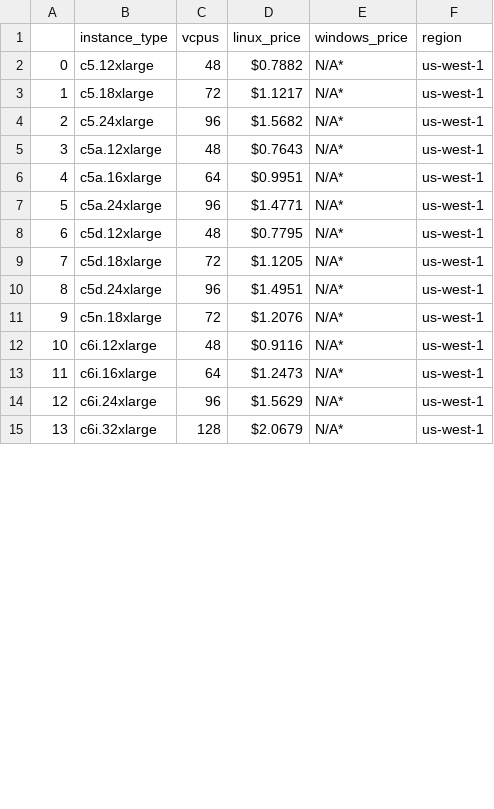
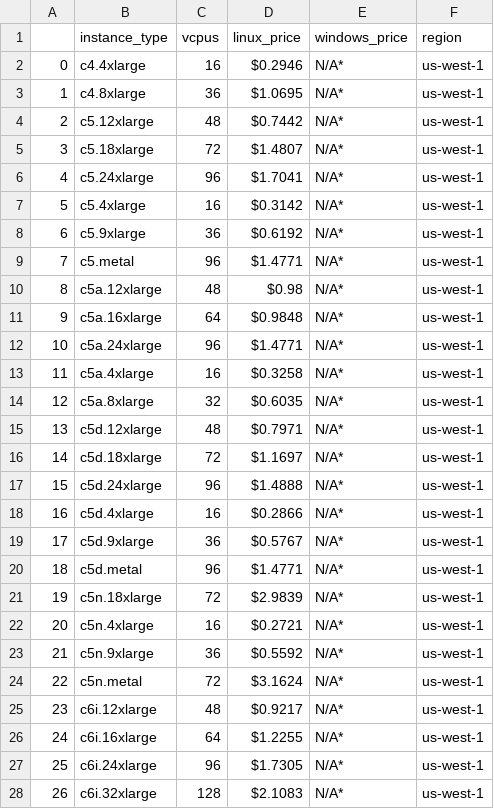
Before and after one commit to eletronpricing/spot-connect, a CSV file: spotconnect/data/spot_instance_pricing_us-west-1.csv, drawn as a sheet; only a part is shown; addresses are those after the commit; the diff covers the shown part only; the diff names each change by its address in the sheet, - before the commit and + after, or states it on an @@ line.

```diff
--- a/spotconnect/data/spot_instance_pricing_us-west-1.csv
+++ b/spotconnect/data/spot_instance_pricing_us-west-1.csv
+row 2: 0 | c4.4xlarge | 16 | $0.2946 | N/A* | us-west-1
+row 3: 1 | c4.8xlarge | 36 | $1.0695 | N/A* | us-west-1
@@ column A renumbered between rows 4 and 34 @@
-D4 (linux_price): $0.7882
+D4 (linux_price): $0.7442
-D5 (linux_price): $1.1217
+D5 (linux_price): $1.4807
-D6 (linux_price): $1.5682
+D6 (linux_price): $1.7041
+row 7: 5 | c5.4xlarge | 16 | $0.3142 | N/A* | us-west-1
+row 8: 6 | c5.9xlarge | 36 | $0.6192 | N/A* | us-west-1
+row 9: 7 | c5.metal | 96 | $1.4771 | N/A* | us-west-1
-D10 (linux_price): $0.7643
+D10 (linux_price): $0.98
-D11 (linux_price): $0.9951
+D11 (linux_price): $0.9848
+row 13: 11 | c5a.4xlarge | 16 | $0.3258 | N/A* | us-west-1
+row 14: 12 | c5a.8xlarge | 32 | $0.6035 | N/A* | us-west-1
-D15 (linux_price): $0.7795
+D15 (linux_price): $0.7971
-D16 (linux_price): $1.1205
+D16 (linux_price): $1.1697
-D17 (linux_price): $1.4951
+D17 (linux_price): $1.4888
+row 18: 16 | c5d.4xlarge | 16 | $0.2866 | N/A* | us-west-1
+row 19: 17 | c5d.9xlarge | 36 | $0.5767 | N/A* | us-west-1
+row 20: 18 | c5d.metal | 96 | $1.4771 | N/A* | us-west-1
-D21 (linux_price): $1.2076
+D21 (linux_price): $2.9839
+row 22: 20 | c5n.4xlarge | 16 | $0.2721 | N/A* | us-west-1
+row 23: 21 | c5n.9xlarge | 36 | $0.5592 | N/A* | us-west-1
+row 24: 22 | c5n.metal | 72 | $3.1624 | N/A* | us-west-1
-D25 (linux_price): $0.9116
+D25 (linux_price): $0.9217
-D26 (linux_price): $1.2473
+D26 (linux_price): $1.2255
-D27 (linux_price): $1.5629
+D27 (linux_price): $1.7305
-D28 (linux_price): $2.0679
+D28 (linux_price): $2.1083
```
Also changed, not shown: 6 added rows and 3 edited cells elsewhere in this file, spotconnect/data/ami_data.csv, spotconnect/data/spot_instance_pricing.csv, 10 other files.
